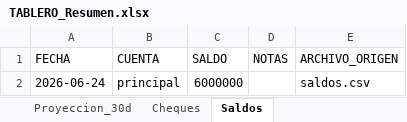
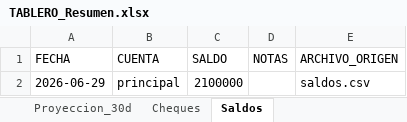
Before and after one commit to francolunaklick-web/GRIFFTABLEROS, an Excel workbook: flujo_bancario/TABLERO_Resumen.xlsx, sheet Saldos, drawn as a sheet; values as stored, in another font and other column widths than the file's, no borders; the diff names each change by its address in the sheet, - before the commit and + after, or states it on an @@ line.

```diff
--- a/flujo_bancario/TABLERO_Resumen.xlsx (sheet Saldos)
+++ b/flujo_bancario/TABLERO_Resumen.xlsx (sheet Saldos)
-A2 (FECHA): 2026-06-24
+A2 (FECHA): 2026-06-29
-C2 (SALDO): 6000000
+C2 (SALDO): 2100000
```
Also changed, not shown: sheet Cheques, sheet Proyeccion_30d, cuentas_a_pagar/TABLERO_Resumen.xlsx, estado_resultado/TABLERO_Resumen.xlsx, 15 other files.
